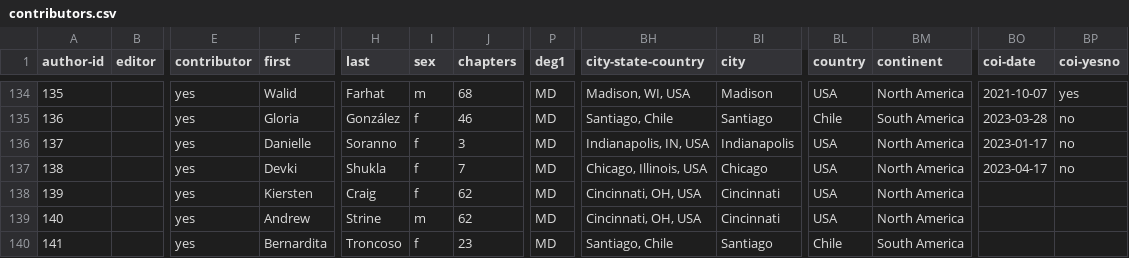
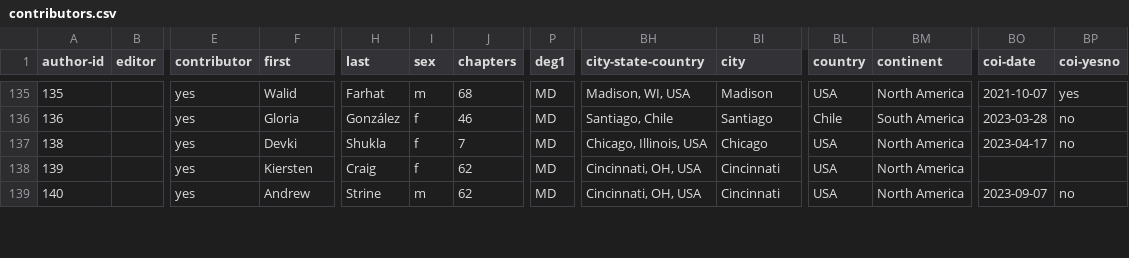
Before and after one commit to kylerove/pediatricurologybook, a CSV file: _data/contributors.csv, drawn as a sheet; only a part is shown, gaps mark what is left out; removed rows and columns are numbered as before the commit, all else as after; rows hold the shown columns only; the diff covers the shown part only; the diff names each change by its address in the sheet, - before the commit and + after, or states it on an @@ line.

```diff
--- a/_data/contributors.csv
+++ b/_data/contributors.csv
@@ row 136 moved to row 58: 57 @@
-BO139 (coi-date): (empty)
+BO139 (coi-date): 2023-09-07
-BP139 (coi-yesno): (empty)
+BP139 (coi-yesno): no
-row 140: 141 |  | yes | Bernardita | Troncoso | f | 23 | MD | Santiago, Chile | Santiago | Chile | South America
```
Also changed, not shown: 2 added rows and 23 edited cells elsewhere in this file, 4 other files.
